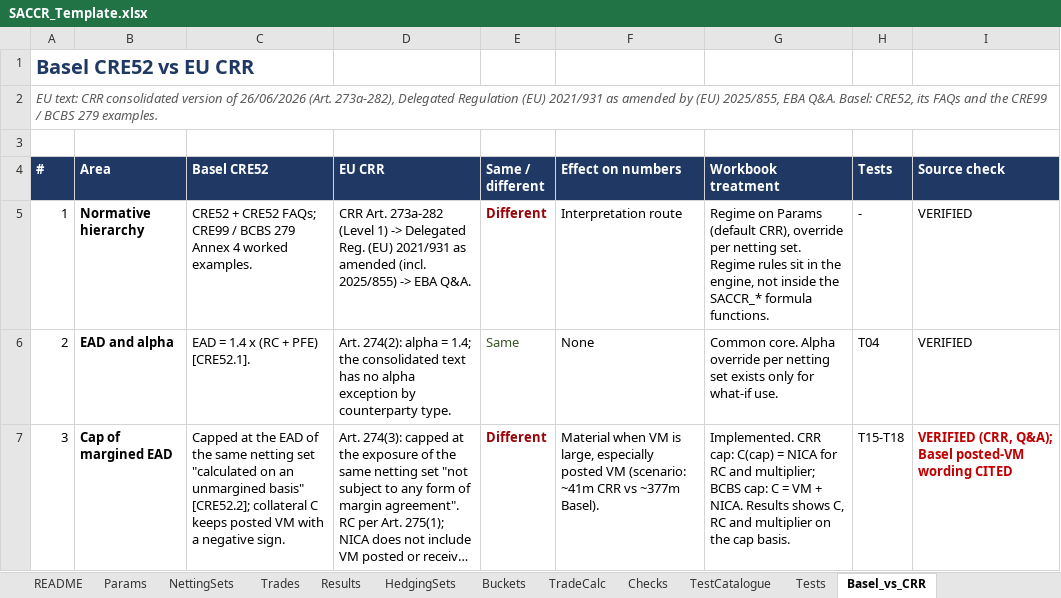
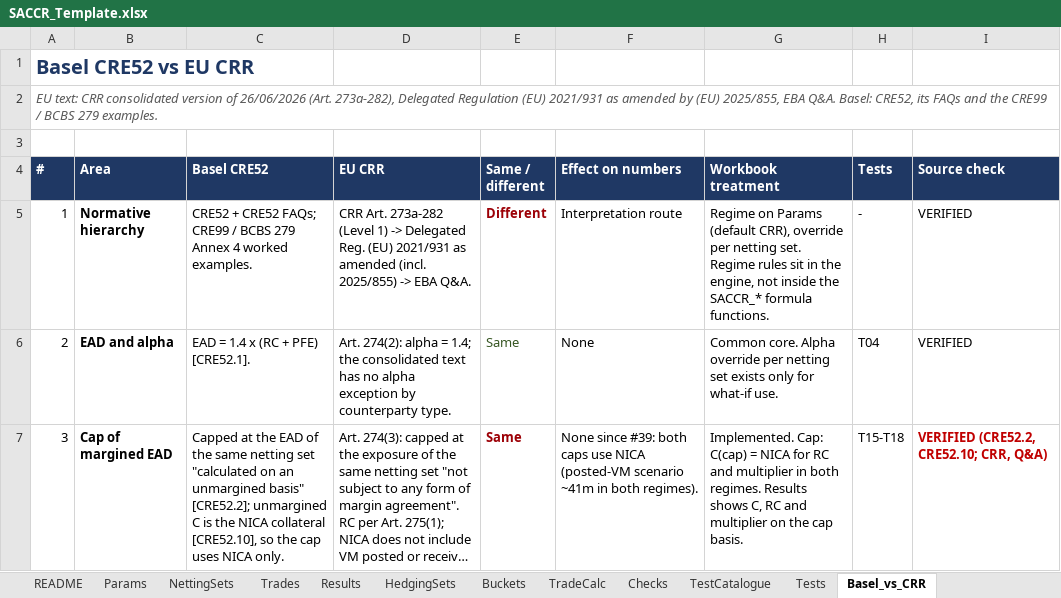
Before and after one commit to danielep71/SACCR, an Excel workbook: src/workbook/SACCR_Template.xlsx, sheet Basel_vs_CRR, drawn as a sheet; only a part is shown; long unchanged cells end in …; values as stored, in another font and other column widths than the file's, no borders; the diff covers the shown part only; the diff names each change by its address in the sheet, - before the commit and + after, or states it on an @@ line.

Commit message:
Apply the netting-set terms of each regime (#39)
The cap of a margined netting set now uses C = NICA in both regimes.
CRE52.2 caps at the EAD "calculated on an unmargined basis" and CRE52.10
defines unmargined C as the NICA collateral; the BCBS cap used VM + NICA.
The posted-VM case T16 becomes 40.77m with the cap applied, as T17 under
CRR. VM held on an unmargined netting set is rejected, since a
counterparty that posts VM makes the set margined; VM posted on one is a
one-way agreement, kept in C under BCBS (CRE52.10 footnote 2) and
rejected under CRR, where a one-way agreement is a margin agreement
(Art. 272(7a)).

NettingSets column D is now the client clearing role, N, CM or CLIENT.
The 5-day MPOR floor applies to CM in both regimes (CRE54.12, Art.
279c(1)) and to CLIENT under CRR only; a BCBS client keeps 10 days.
Column O, Margin agreements, declares MIXED or SHARED structures, which
the engine rejects (CRE52.74-.75, Art. 274(4), 275(3)). The Results
status formula watches NettingSets A:O. The MPOR rules after disputes
and for large sets are kept and recorded as decisions in the
methodology, with value checks in TEST_InputValidation.

Fixtures use clearing_role instead of cleared. TEST_InputValidation has
53 cases and 60 checks, TEST_Cases 37 checks; the template's texts,
TestCatalogue T16 and Basel_vs_CRR rows follow the new rules.

Validated: python tools/check.py, all gates pass; identifier-case scan
unchanged against the baseline; template XML parses. Excel not run.

```diff
--- a/src/workbook/SACCR_Template.xlsx (sheet Basel_vs_CRR)
+++ b/src/workbook/SACCR_Template.xlsx (sheet Basel_vs_CRR)
-C7 (Basel CRE52): …basis" [CRE52.2]; collateral C keeps posted VM with a negative sign.
+C7 (Basel CRE52): …basis" [CRE52.2]; unmargined C is the NICA collateral [CRE52.10], so the cap uses NICA only.
-E7 (Same / different): Different
+E7 (Same / different): Same
-F7 (Effect on numbers): Material when VM is large, especially posted VM (scenario: ~41m CRR vs ~377m Basel).
+F7 (Effect on numbers): None since #39: both caps use NICA (posted-VM scenario ~41m in both regimes).
-G7 (Workbook treatment): Implemented. CRR cap: C(cap) = NICA for RC and multiplier; BCBS cap: C = VM + NICA. Results shows…
+G7 (Workbook treatment): Implemented. Cap: C(cap) = NICA for RC and multiplier in both regimes. Results shows…
-I7 (Source check): VERIFIED (CRR, Q&A); Basel posted-VM wording CITED
+I7 (Source check): VERIFIED (CRE52.2, CRE52.10; CRR, Q&A)
```
Also changed, not shown: 11 edited cells elsewhere in this sheet, sheet NettingSets, sheet TestCatalogue, sheet README, sheet Params, formulas that keep their value, 29 other files.
